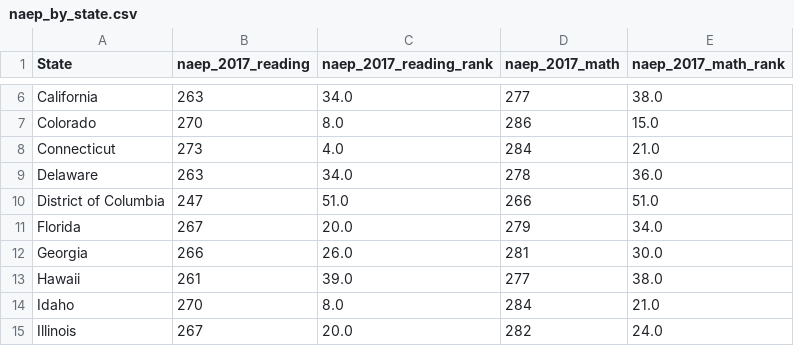
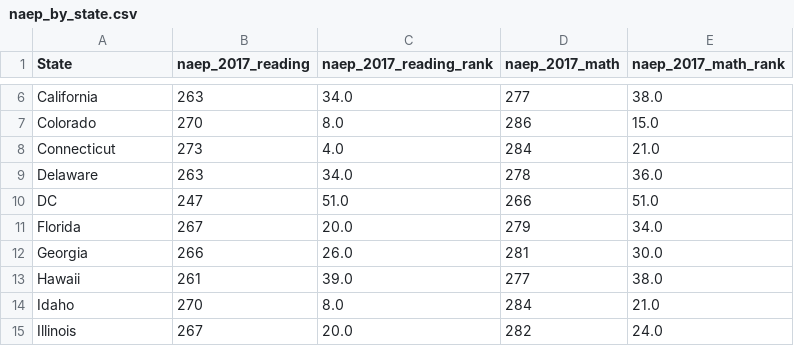
Before and after one commit to JamesDargan/ACT-SAT, a CSV file: data/naep_by_state.csv, drawn as a sheet; only a part is shown, gaps mark what is left out.

```diff
--- a/data/naep_by_state.csv
+++ b/data/naep_by_state.csv
@@ -9,3 +9,3 @@ Connecticut,273,4.0,284,21.0
 Delaware,263,34.0,278,36.0
-District of Columbia,247,51.0,266,51.0
+DC,247,51.0,266,51.0
 Florida,267,20.0,279,34.0
```
Also changed, not shown: 40 other files.
